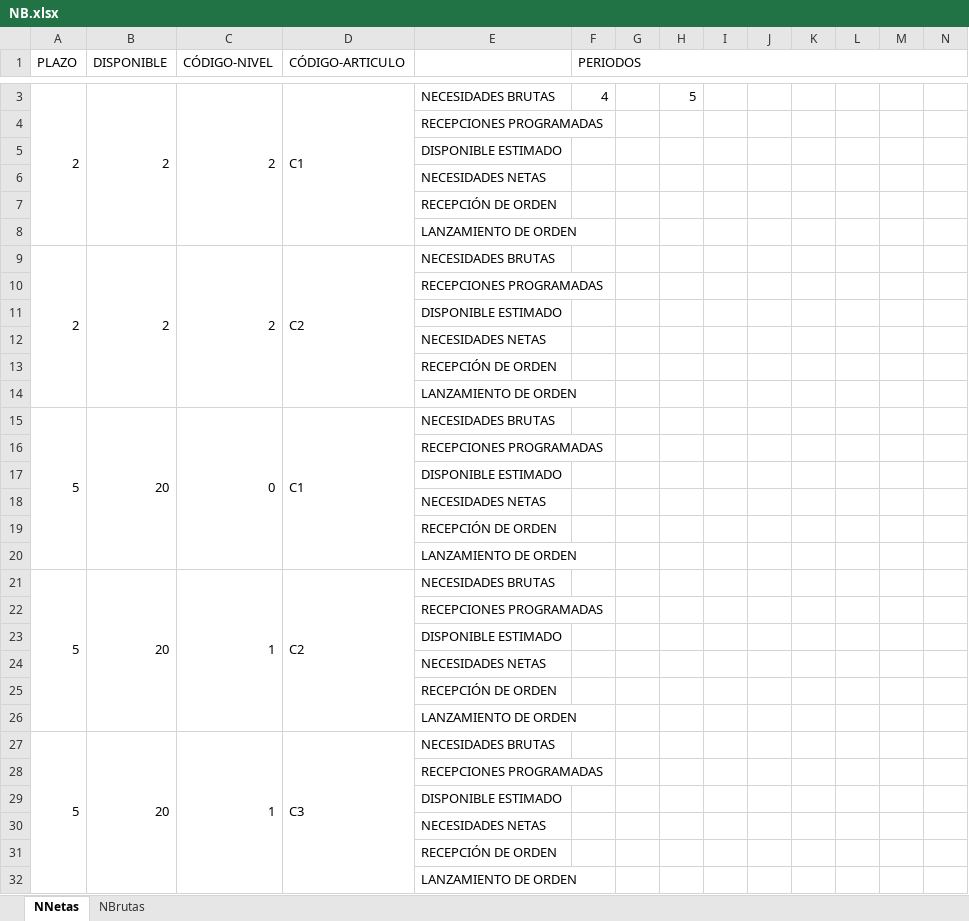
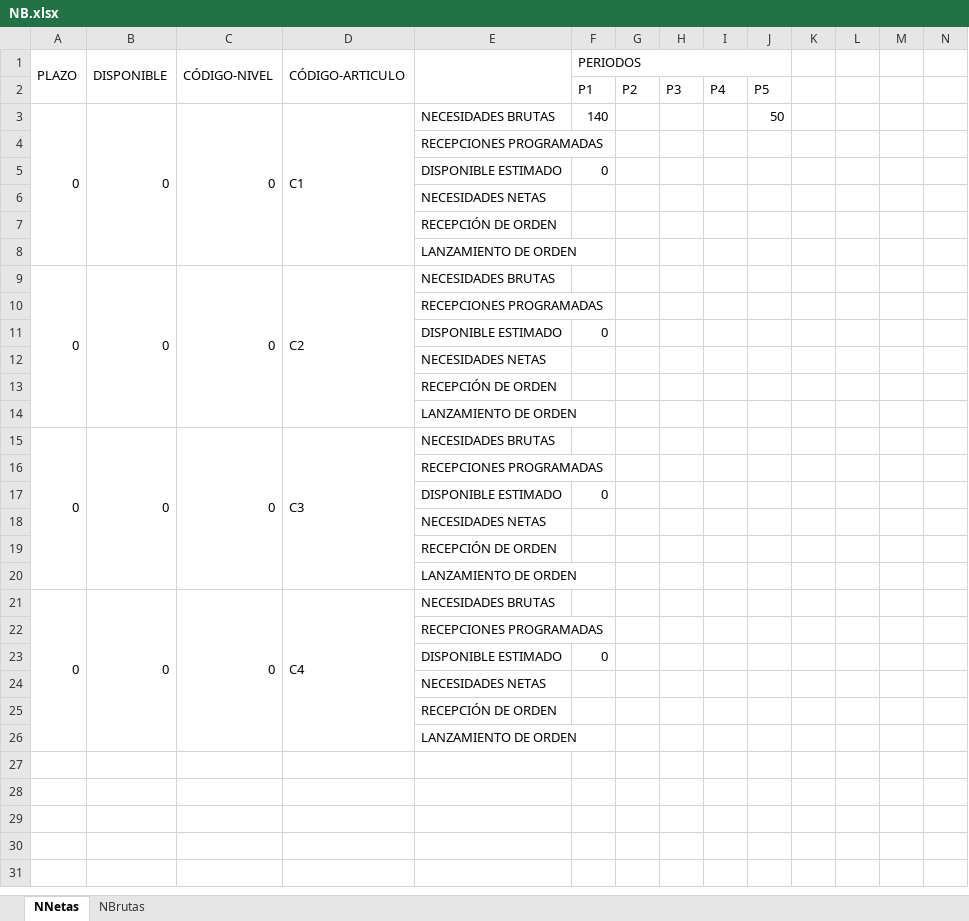
Before and after one commit to prophet-99/basic-mrp-system, an Excel workbook: NB.xlsx, sheet NNetas, drawn as a sheet; only a part is shown, gaps mark what is left out; values as stored, in another font and other column widths than the file's, no borders; removed rows and columns are numbered as before the commit, all else as after; rows hold the shown columns only; the diff covers the shown part only; the diff names each change by its address in the sheet, - before the commit and + after, or states it on an @@ line.

```diff
--- a/NB.xlsx (sheet NNetas)
+++ b/NB.xlsx (sheet NNetas)
-F1:Q1 merged
+F1:J1 merged
-row 3: 2 | 2 | 2 | C1 | NECESIDADES BRUTAS | 4 |  | 5
+row 2:  |  |  |  |  | P1 | P2 | P3 | P4 | P5
+row 3: 0 | 0 | 0 | C1 | NECESIDADES BRUTAS | 140 |  |  |  | 50
-F5 (PERIODOS): (empty)
+F5 (PERIODOS): 0
-row 9: 2 | 2 | 2 | C2 | NECESIDADES BRUTAS
+row 9: 0 | 0 | 0 | C2 | NECESIDADES BRUTAS
-F11 (PERIODOS): (empty)
+F11 (PERIODOS): 0
-row 15: 5 | 20 | 0 | C1 | NECESIDADES BRUTAS
+row 15: 0 | 0 | 0 | C3 | NECESIDADES BRUTAS
-F17 (PERIODOS): (empty)
+F17 (PERIODOS): 0
-row 21: 5 | 20 | 1 | C2 | NECESIDADES BRUTAS
+row 21: 0 | 0 | 0 | C4 | NECESIDADES BRUTAS
-F23 (PERIODOS): (empty)
+F23 (PERIODOS): 0
-row 24:  |  |  |  | NECESIDADES NETAS
-row 25:  |  |  |  | RECEPCIÓN DE ORDEN
-row 26:  |  |  |  | LANZAMIENTO DE ORDEN
-row 27: 5 | 20 | 1 | C3 | NECESIDADES BRUTAS
-row 28:  |  |  |  | RECEPCIONES PROGRAMADAS
-row 29:  |  |  |  | DISPONIBLE ESTIMADO
```
Also changed, not shown: 1 removed row elsewhere in this sheet, 2 other files.
